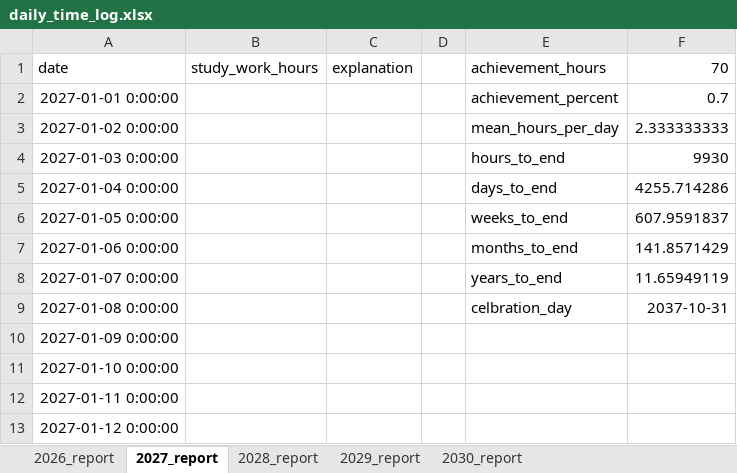
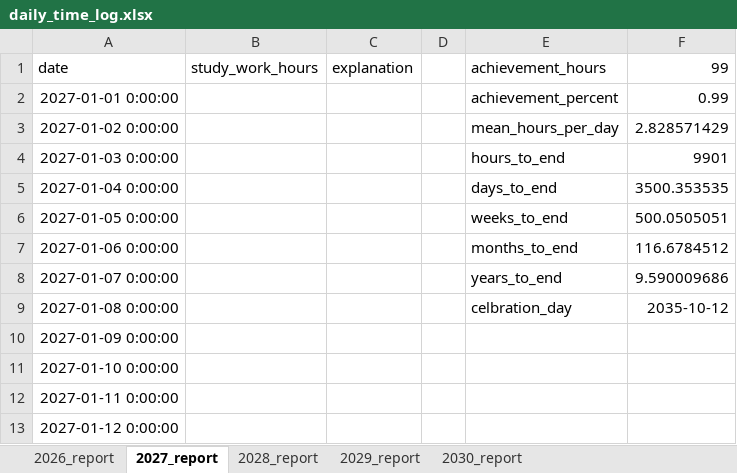
Before and after one commit to h-asadkhanipour/project_10_000_hours_python, an Excel workbook: data/daily_time_log.xlsx, sheet 2027_report, drawn as a sheet; only a part is shown; values as stored, in another font and other column widths than the file's, no borders; the diff names each change by its address in the sheet, - before the commit and + after, or states it on an @@ line.

```diff
--- a/data/daily_time_log.xlsx (sheet 2027_report)
+++ b/data/daily_time_log.xlsx (sheet 2027_report)
-F1: 70
+F1: 99
-F2: 0.7
+F2: 0.99
-F3: 2.333333333
+F3: 2.828571429
-F4: 9930
+F4: 9901
-F5: 4255.714286
+F5: 3500.353535
-F6: 607.9591837
+F6: 500.0505051
-F7: 141.8571429
+F7: 116.6784512
-F8: 11.65949119
+F8: 9.590009686
-F9: 2037-10-31
+F9: 2035-10-12
```
Also changed, not shown: sheet 2026_report, sheet 2029_report, sheet 2030_report, sheet 2028_report.
